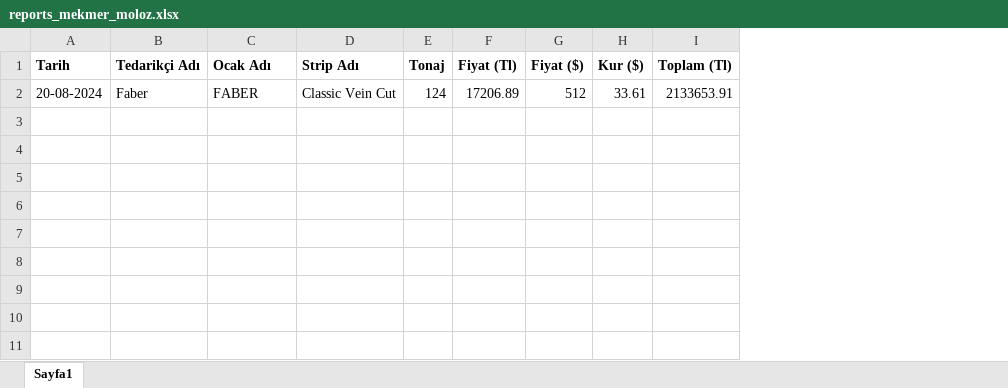
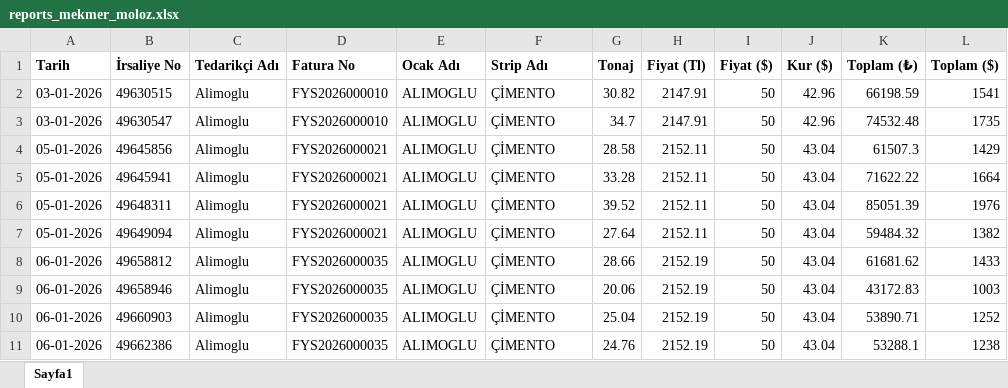
Before and after one commit to Thusuaso/socket, an Excel workbook: excel/dosyalar/reports_mekmer_moloz.xlsx, sheet Sayfa1, drawn as a sheet; values as stored, in another font and other column widths than the file's, no borders; removed rows and columns are numbered as before the commit, all else as after; the diff names each change by its address in the sheet, - before the commit and + after, or states it on an @@ line.

```diff
--- a/excel/dosyalar/reports_mekmer_moloz.xlsx (sheet Sayfa1)
+++ b/excel/dosyalar/reports_mekmer_moloz.xlsx (sheet Sayfa1)
+column B (İrsaliye No), empty
+column D (Fatura No), empty
-column I (Toplam (Tl)), empty
+column K (Toplam (₺)), empty
+column L (Toplam ($)), empty
-row 2: 20-08-2024 | Faber | FABER | Classic Vein Cut | 124 | 17206.89 | 512 | 33.61 | 2133653.91
+row 2: 03-01-2026 | 49630515 | Alimoglu | FYS2026000010 | ALIMOGLU | ÇİMENTO | 30.82 | 2147.91 | 50 | 42.96 | 66198.59 | 1541
+row 3: 03-01-2026 | 49630547 | Alimoglu | FYS2026000010 | ALIMOGLU | ÇİMENTO | 34.7 | 2147.91 | 50 | 42.96 | 74532.48 | 1735
+row 4: 05-01-2026 | 49645856 | Alimoglu | FYS2026000021 | ALIMOGLU | ÇİMENTO | 28.58 | 2152.11 | 50 | 43.04 | 61507.3 | 1429
+row 5: 05-01-2026 | 49645941 | Alimoglu | FYS2026000021 | ALIMOGLU | ÇİMENTO | 33.28 | 2152.11 | 50 | 43.04 | 71622.22 | 1664
+row 6: 05-01-2026 | 49648311 | Alimoglu | FYS2026000021 | ALIMOGLU | ÇİMENTO | 39.52 | 2152.11 | 50 | 43.04 | 85051.39 | 1976
+row 7: 05-01-2026 | 49649094 | Alimoglu | FYS2026000021 | ALIMOGLU | ÇİMENTO | 27.64 | 2152.11 | 50 | 43.04 | 59484.32 | 1382
+row 8: 06-01-2026 | 49658812 | Alimoglu | FYS2026000035 | ALIMOGLU | ÇİMENTO | 28.66 | 2152.19 | 50 | 43.04 | 61681.62 | 1433
+row 9: 06-01-2026 | 49658946 | Alimoglu | FYS2026000035 | ALIMOGLU | ÇİMENTO | 20.06 | 2152.19 | 50 | 43.04 | 43172.83 | 1003
+row 10: 06-01-2026 | 49660903 | Alimoglu | FYS2026000035 | ALIMOGLU | ÇİMENTO | 25.04 | 2152.19 | 50 | 43.04 | 53890.71 | 1252
+row 11: 06-01-2026 | 49662386 | Alimoglu | FYS2026000035 | ALIMOGLU | ÇİMENTO | 24.76 | 2152.19 | 50 | 43.04 | 53288.1 | 1238
```
Also changed, not shown: excel/dosyalar/reports_mekmer_strips.xlsx, 3 other files.
